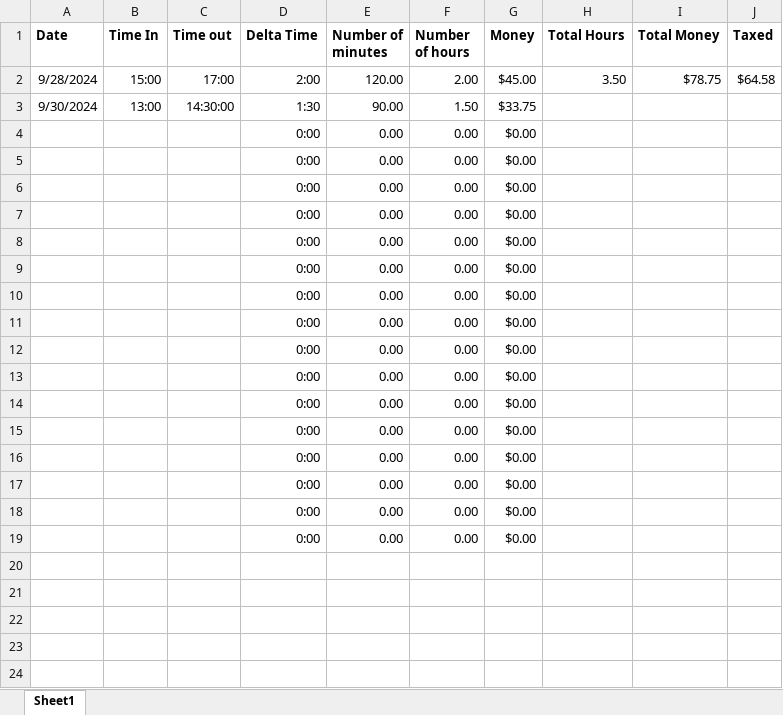
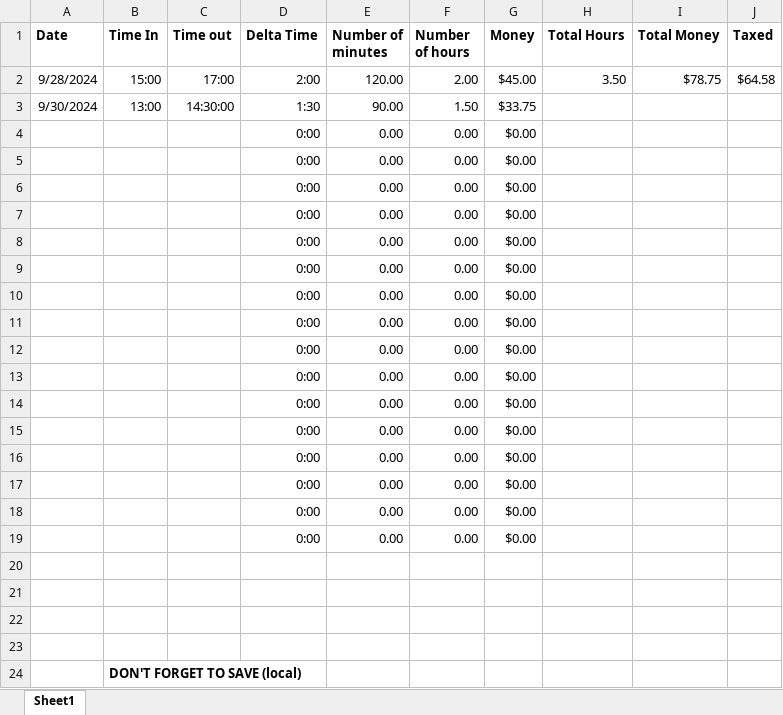
Before and after one commit to andrewpatcarr/CV_OrigamiRobot_Fall2024, an Excel workbook: Excel Time Sheet.xlsx, sheet Sheet1, drawn as a sheet; values as stored, in another font and other column widths than the file's, no borders; the diff names each change by its address in the sheet, - before the commit and + after, or states it on an @@ line.

Commit message:
Update Excel Time Sheet.xlsx

```diff
--- a/Excel Time Sheet.xlsx (sheet Sheet1)
+++ b/Excel Time Sheet.xlsx (sheet Sheet1)
+row 20: (empty)
+row 21: (empty)
+row 22: (empty)
+row 23: (empty)
+row 24:  | DON'T FORGET TO SAVE (local)
```
